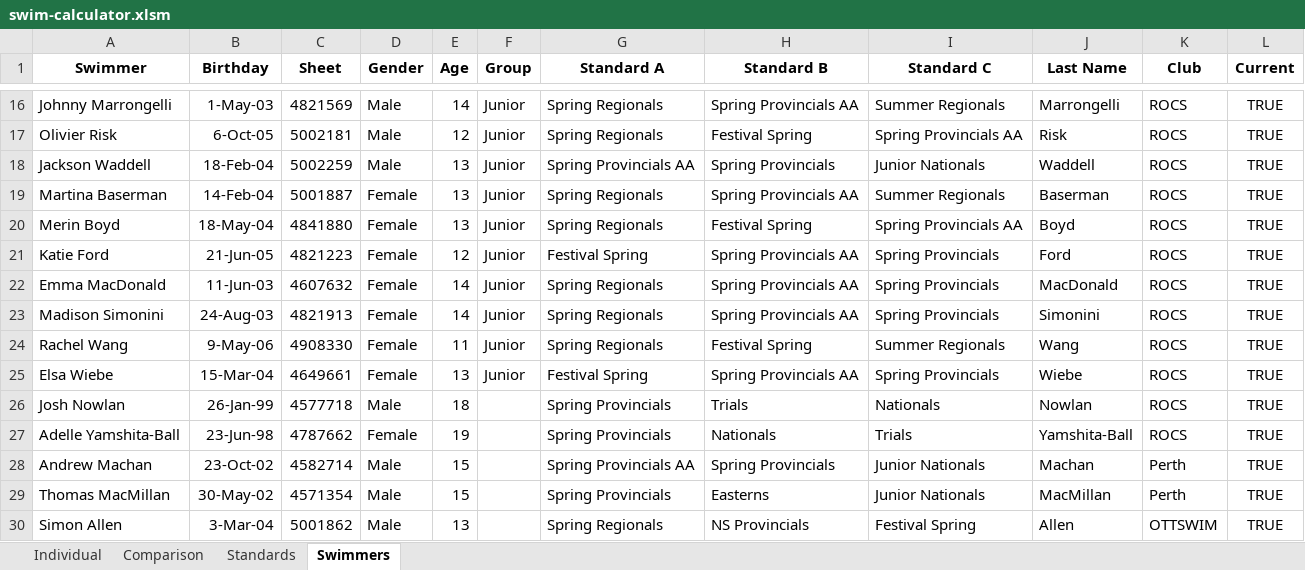
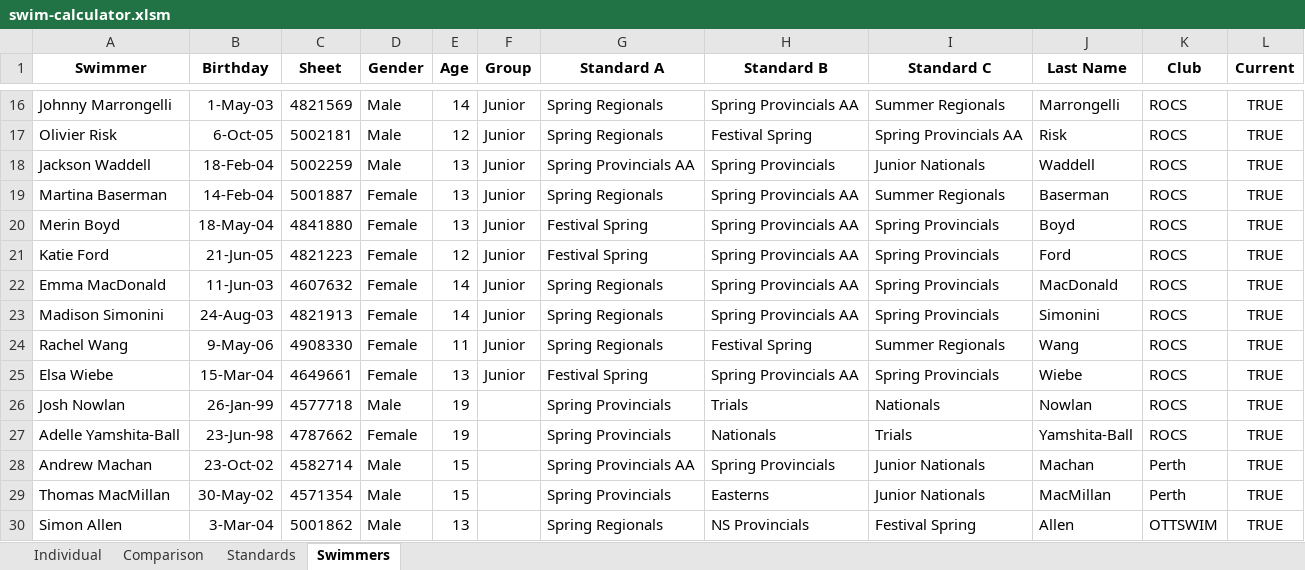
Before and after one commit to Subject2Risk/swim-report, an Excel workbook: swim-calculator.xlsm, sheet Swimmers, drawn as a sheet; only a part is shown, gaps mark what is left out; values as stored, in another font and other column widths than the file's, no borders; the diff names each change by its address in the sheet, - before the commit and + after, or states it on an @@ line.

```diff
--- a/swim-calculator.xlsm (sheet Swimmers)
+++ b/swim-calculator.xlsm (sheet Swimmers)
-G20 (Standard A): Spring Regionals
+G20 (Standard A): Festival Spring
-H20 (Standard B): Festival Spring
+H20 (Standard B): Spring Provincials AA
-I20 (Standard C): Spring Provincials AA
+I20 (Standard C): Spring Provincials
-E26 (Age): 18
+E26 (Age): 19
```
Also changed, not shown: sheet Individual, sheet Comparison, hidden cells.
